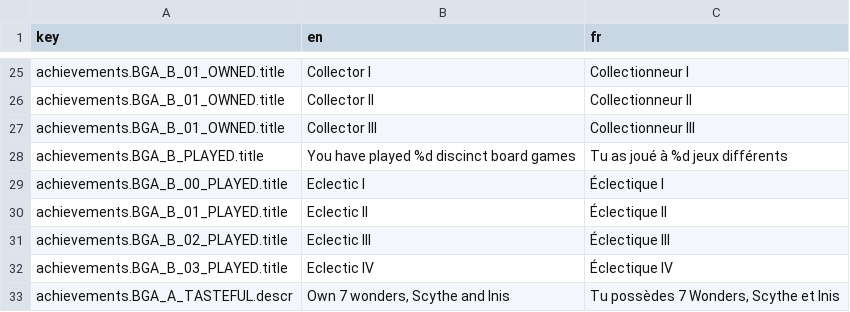
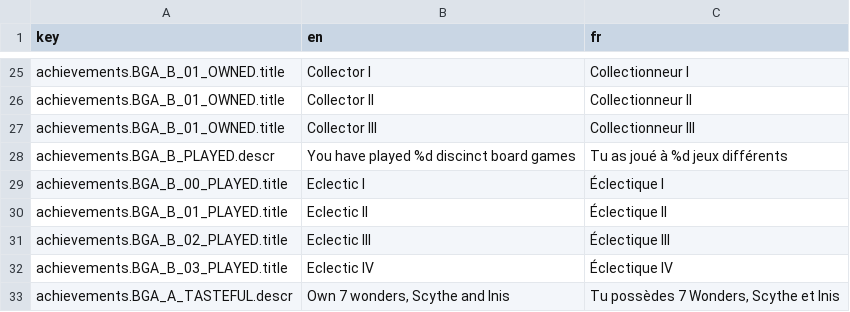
Before and after one commit to BGWE/BoardgameWE, a CSV file: api/locales/translations.csv, drawn as a sheet; only a part is shown, gaps mark what is left out.

Commit message:
update description

```diff
--- a/api/locales/translations.csv
+++ b/api/locales/translations.csv
@@ -27,3 +27,3 @@ achievements.BGA_B_01_OWNED.title,Collector II,Collectionneur II
 achievements.BGA_B_01_OWNED.title,Collector III,Collectionneur III
-achievements.BGA_B_PLAYED.title,You have played %d discinct board games,Tu as joué à %d jeux différents
+achievements.BGA_B_PLAYED.descr,You have played %d discinct board games,Tu as joué à %d jeux différents
 achievements.BGA_B_00_PLAYED.title,Eclectic I,Éclectique I
```
Also changed, not shown: 2 other files.
